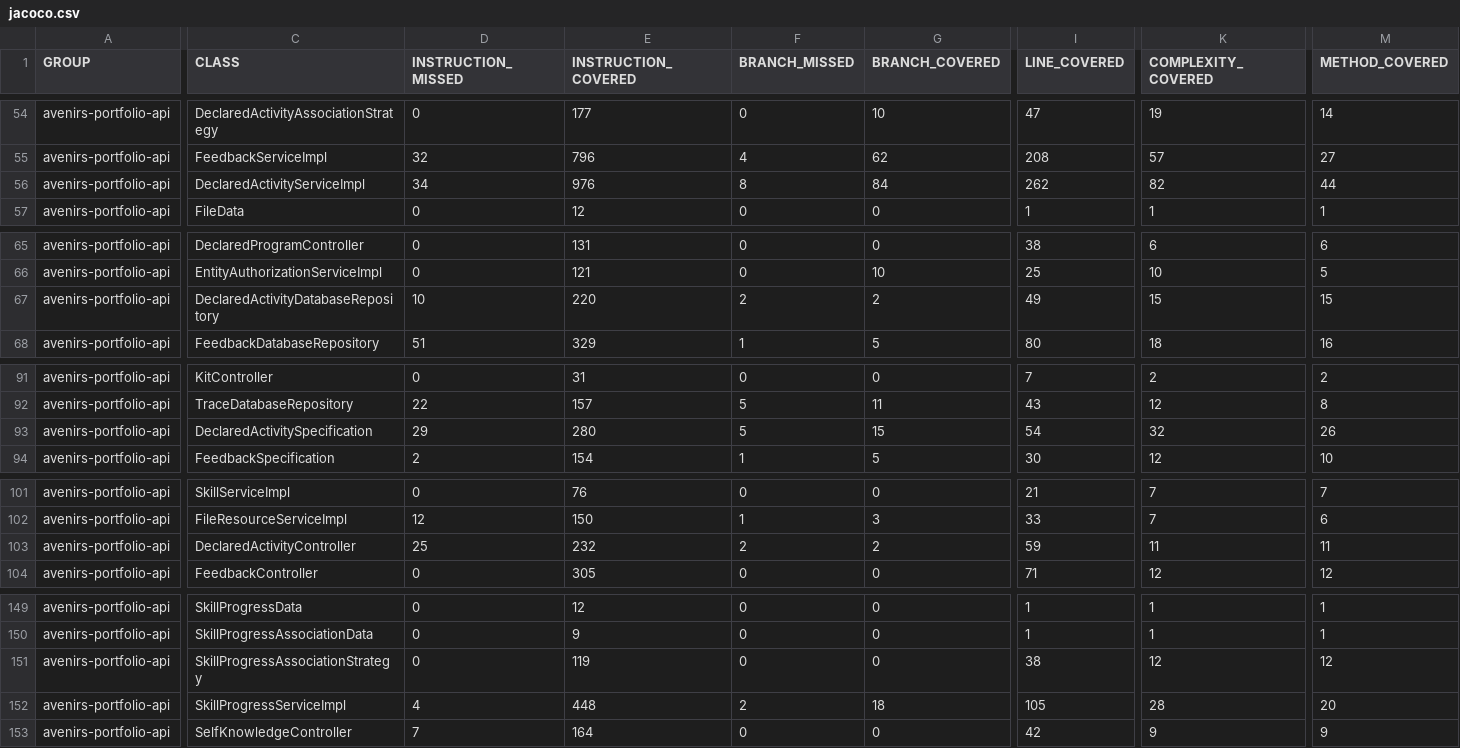
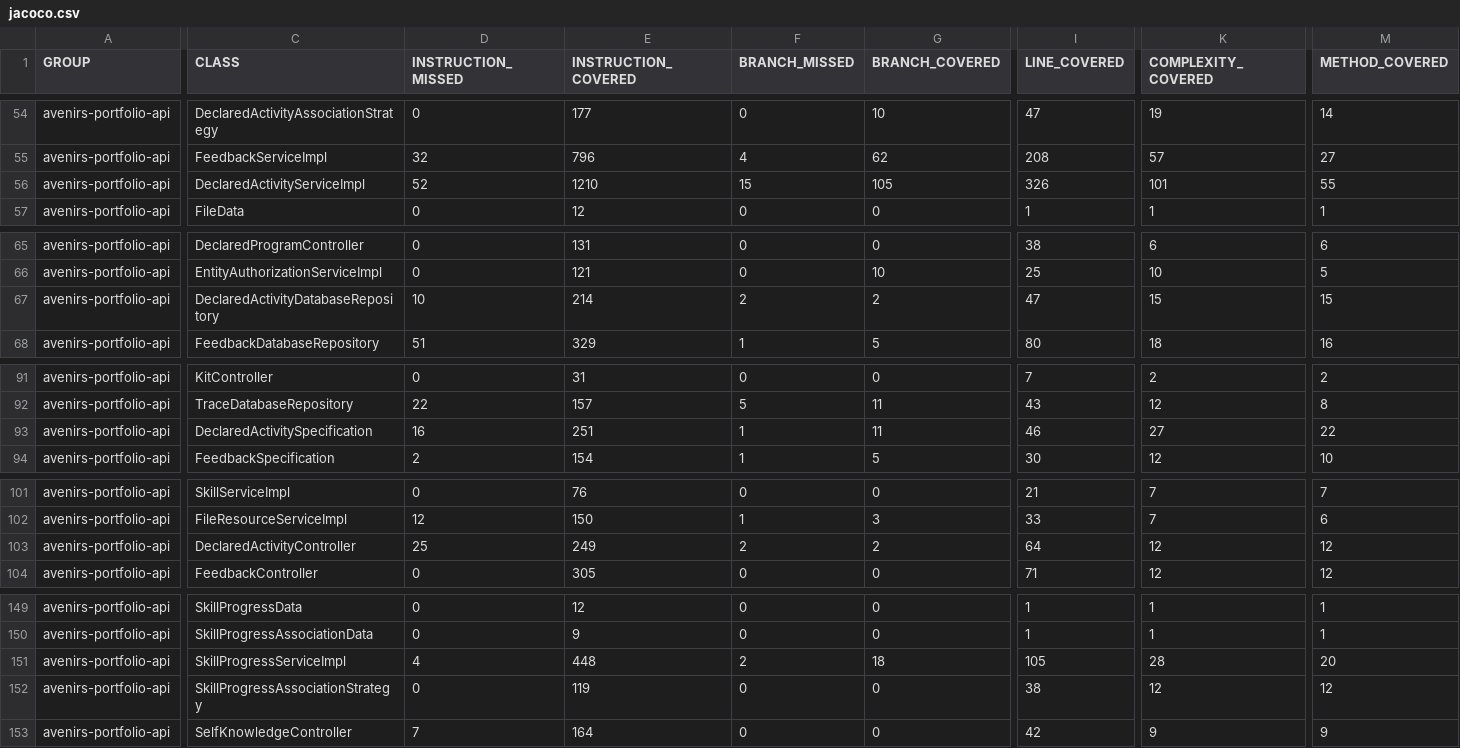
Before and after one commit to avenirs-esr/avenirs-portfolio-api, a CSV file: docs/jacoco-report/jacoco/jacoco.csv, drawn as a sheet; only a part is shown, gaps mark what is left out; the diff covers the shown part only; the diff names each change by its address in the sheet, - before the commit and + after, or states it on an @@ line.

```diff
--- a/docs/jacoco-report/jacoco/jacoco.csv
+++ b/docs/jacoco-report/jacoco/jacoco.csv
-D56 (INSTRUCTION_MISSED): 34
+D56 (INSTRUCTION_MISSED): 52
-E56 (INSTRUCTION_COVERED): 976
+E56 (INSTRUCTION_COVERED): 1210
-F56 (BRANCH_MISSED): 8
+F56 (BRANCH_MISSED): 15
-G56 (BRANCH_COVERED): 84
+G56 (BRANCH_COVERED): 105
-I56 (LINE_COVERED): 262
+I56 (LINE_COVERED): 326
-K56 (COMPLEXITY_COVERED): 82
+K56 (COMPLEXITY_COVERED): 101
-M56 (METHOD_COVERED): 44
+M56 (METHOD_COVERED): 55
-E67 (INSTRUCTION_COVERED): 220
+E67 (INSTRUCTION_COVERED): 214
-I67 (LINE_COVERED): 49
+I67 (LINE_COVERED): 47
-D93 (INSTRUCTION_MISSED): 29
+D93 (INSTRUCTION_MISSED): 16
-E93 (INSTRUCTION_COVERED): 280
+E93 (INSTRUCTION_COVERED): 251
-F93 (BRANCH_MISSED): 5
+F93 (BRANCH_MISSED): 1
-G93 (BRANCH_COVERED): 15
+G93 (BRANCH_COVERED): 11
-I93 (LINE_COVERED): 54
+I93 (LINE_COVERED): 46
-K93 (COMPLEXITY_COVERED): 32
+K93 (COMPLEXITY_COVERED): 27
-M93 (METHOD_COVERED): 26
+M93 (METHOD_COVERED): 22
-E103 (INSTRUCTION_COVERED): 232
+E103 (INSTRUCTION_COVERED): 249
-I103 (LINE_COVERED): 59
+I103 (LINE_COVERED): 64
-K103 (COMPLEXITY_COVERED): 11
+K103 (COMPLEXITY_COVERED): 12
-M103 (METHOD_COVERED): 11
+M103 (METHOD_COVERED): 12
@@ row 152 moved to row 151: avenirs-portfolio-api @@
```
Also changed, not shown: 4 edited cells elsewhere in this file, 20 other files.
